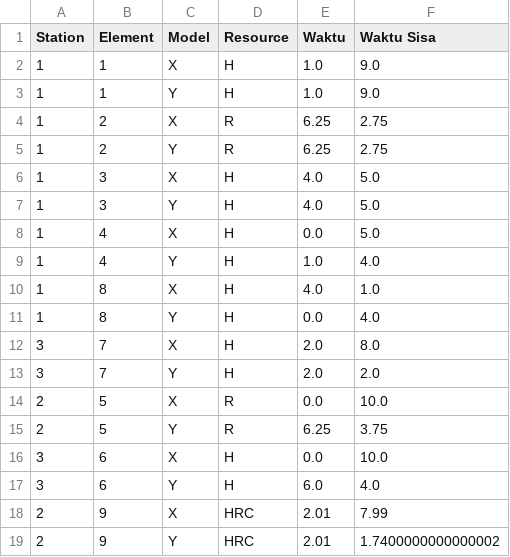
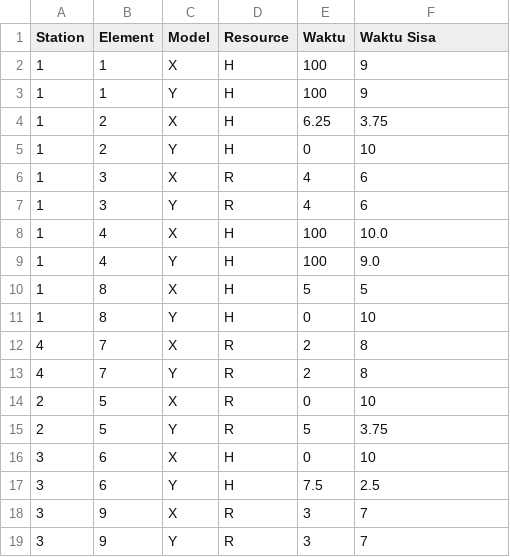
Before and after one commit to TheOne28/Simulated_Annealing, a CSV file: data/output/finalSolution-solution2.csv, drawn as a sheet; only a part is shown; the diff covers the shown part only.

```diff
--- a/data/output/finalSolution-solution2.csv
+++ b/data/output/finalSolution-solution2.csv
@@ -1,19 +1,19 @@
 Station,Element,Model,Resource,Waktu,Waktu Sisa
-1,1,X,H,1.0,9.0
-1,1,Y,H,1.0,9.0
-1,2,X,R,6.25,2.75
-1,2,Y,R,6.25,2.75
-1,3,X,H,4.0,5.0
-1,3,Y,H,4.0,5.0
-1,4,X,H,0.0,5.0
-1,4,Y,H,1.0,4.0
-1,8,X,H,4.0,1.0
-1,8,Y,H,0.0,4.0
-3,7,X,H,2.0,8.0
-3,7,Y,H,2.0,2.0
-2,5,X,R,0.0,10.0
-2,5,Y,R,6.25,3.75
-3,6,X,H,0.0,10.0
-3,6,Y,H,6.0,4.0
-2,9,X,HRC,2.01,7.99
-2,9,Y,HRC,2.01,1.7400000000000002
+1,1,X,H,100,9
+1,1,Y,H,100,9
+1,2,X,H,6.25,3.75
+1,2,Y,H,0,10
+1,3,X,R,4,6
+1,3,Y,R,4,6
+1,4,X,H,100,10.0
+1,4,Y,H,100,9.0
+1,8,X,H,5,5
+1,8,Y,H,0,10
+4,7,X,R,2,8
+4,7,Y,R,2,8
+2,5,X,R,0,10
+2,5,Y,R,5,3.75
+3,6,X,H,0,10
+3,6,Y,H,7.5,2.5
+3,9,X,R,3,7
+3,9,Y,R,3,7
```
Also changed, not shown: 2 added rows, 2 removed rows and 6 edited cells elsewhere in this file, 5 other files.
